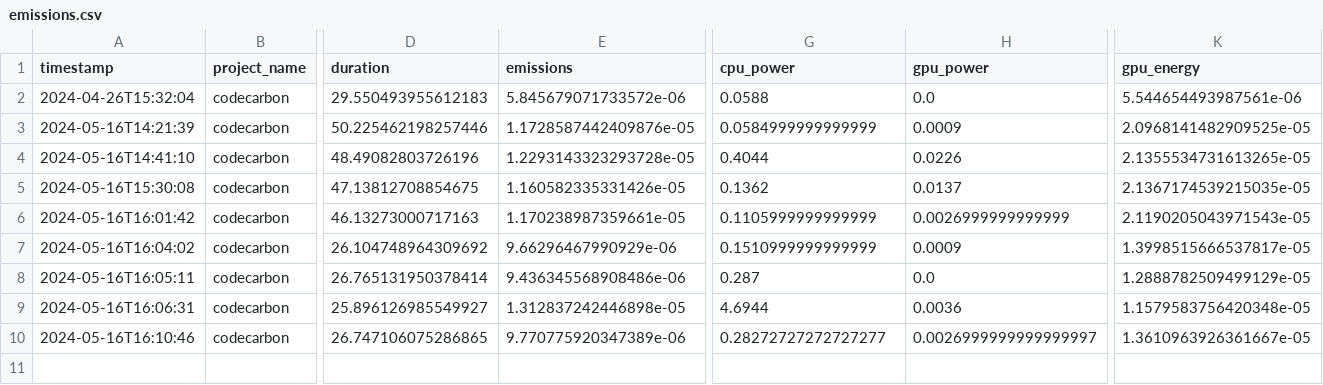
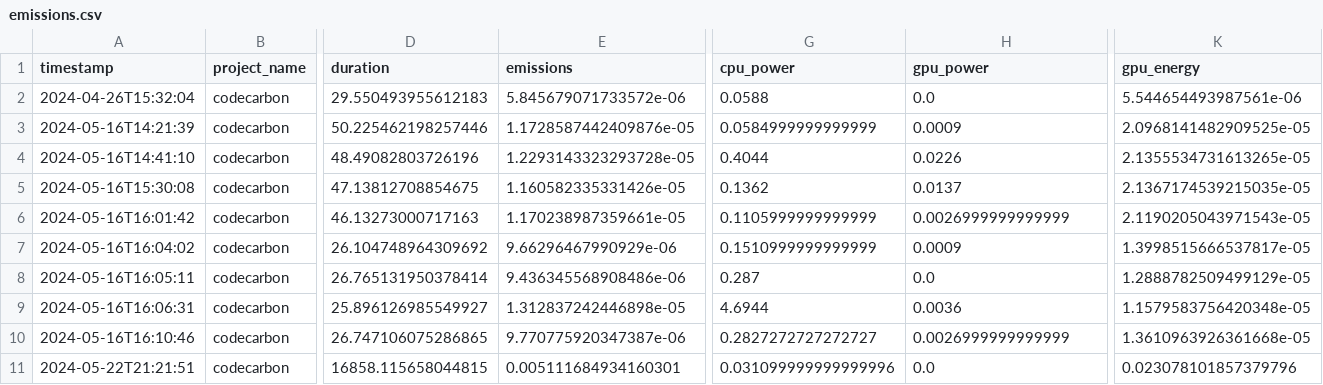
Before and after one commit to VedadTUG/HCI-SLM, a CSV file: Models/nanoGPT-master/emissions.csv, drawn as a sheet; only a part is shown, gaps mark what is left out; rows hold the shown columns only; the diff names each change by its address in the sheet, - before the commit and + after, or states it on an @@ line.

```diff
--- a/Models/nanoGPT-master/emissions.csv
+++ b/Models/nanoGPT-master/emissions.csv
-E10 (emissions): 9.770775920347389e-06
+E10 (emissions): 9.770775920347387e-06
-G10 (cpu_power): 0.28272727272727277
+G10 (cpu_power): 0.2827272727272727
-H10 (gpu_power): 0.0026999999999999997
+H10 (gpu_power): 0.0026999999999999
-K10 (gpu_energy): 1.3610963926361667e-05
+K10 (gpu_energy): 1.3610963926361668e-05
+row 11: 2024-05-22T21:21:51 | codecarbon | 16858.115658044815 | 0.005111684934160301 | 0.031099999999999996 | 0.0 | 0.023078101857379796
```
Also changed, not shown: 2 other files.
